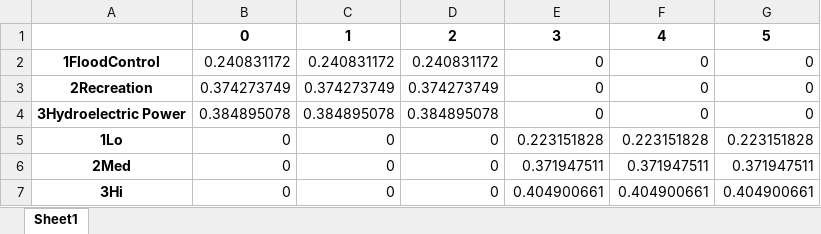
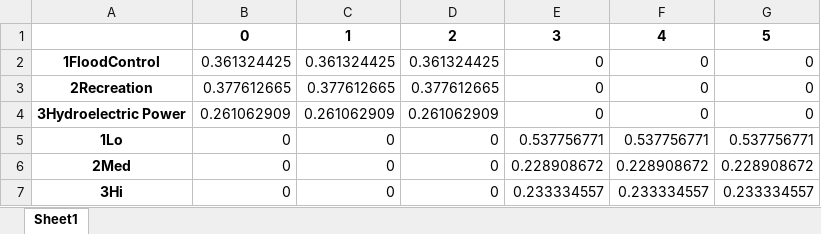
Before and after one commit to CreativeDecisions/AhpAnpLib, an Excel workbook: Examples/ANP_Water_Reservoir/WaterReservior_results_Limit.xlsx, sheet Sheet1, drawn as a sheet; values as stored, in another font and other column widths than the file's, no borders; the diff names each change by its address in the sheet, - before the commit and + after, or states it on an @@ line.

```diff
--- a/Examples/ANP_Water_Reservoir/WaterReservior_results_Limit.xlsx (sheet Sheet1)
+++ b/Examples/ANP_Water_Reservoir/WaterReservior_results_Limit.xlsx (sheet Sheet1)
-B2: 0.240831172
+B2: 0.361324425
-C2: 0.240831172
+C2: 0.361324425
-D2: 0.240831172
+D2: 0.361324425
-B3: 0.374273749
+B3: 0.377612665
-C3: 0.374273749
+C3: 0.377612665
-D3: 0.374273749
+D3: 0.377612665
-B4: 0.384895078
+B4: 0.261062909
-C4: 0.384895078
+C4: 0.261062909
-D4: 0.384895078
+D4: 0.261062909
-E5: 0.223151828
+E5: 0.537756771
-F5: 0.223151828
+F5: 0.537756771
-G5: 0.223151828
+G5: 0.537756771
-E6: 0.371947511
+E6: 0.228908672
-F6: 0.371947511
+F6: 0.228908672
-G6: 0.371947511
+G6: 0.228908672
-E7: 0.404900661
+E7: 0.233334557
-F7: 0.404900661
+F7: 0.233334557
-G7: 0.404900661
+G7: 0.233334557
```
Also changed, not shown: Examples/ANP_Water_Reservoir/WaterReservior_Full_filledIn.xlsx, Examples/ANP_Water_Reservoir/WaterReservior_results_Weighted.xlsx, 7 other files.
